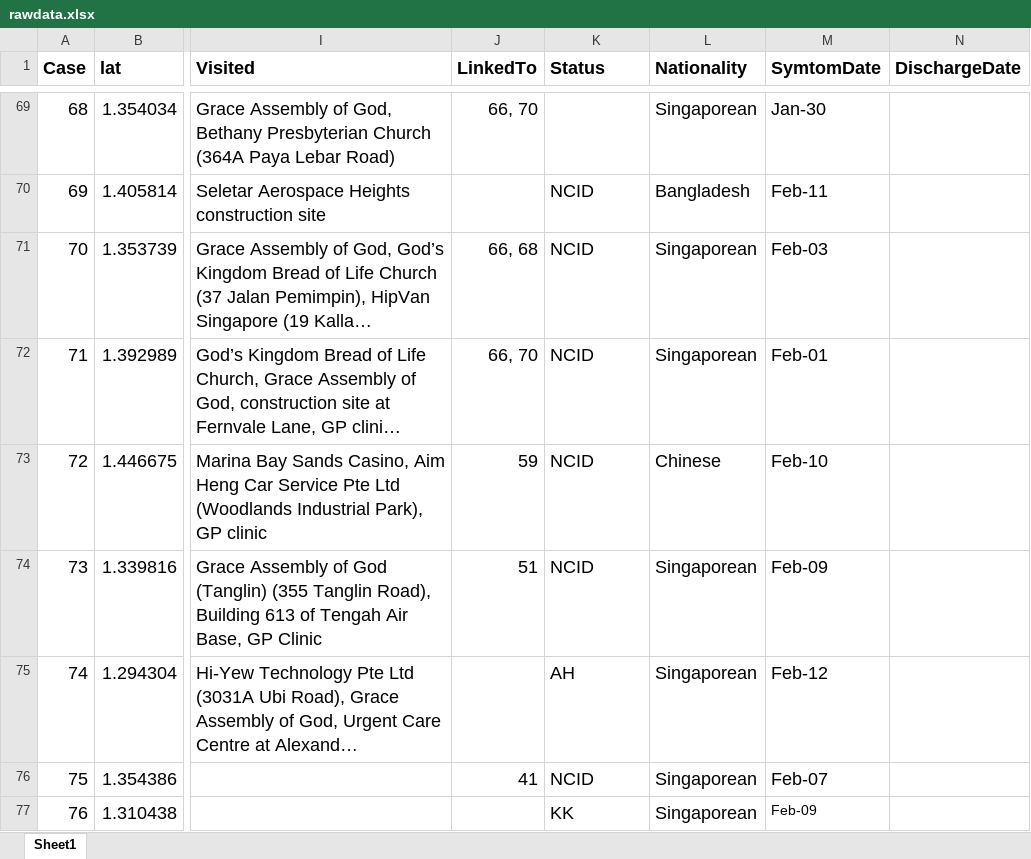
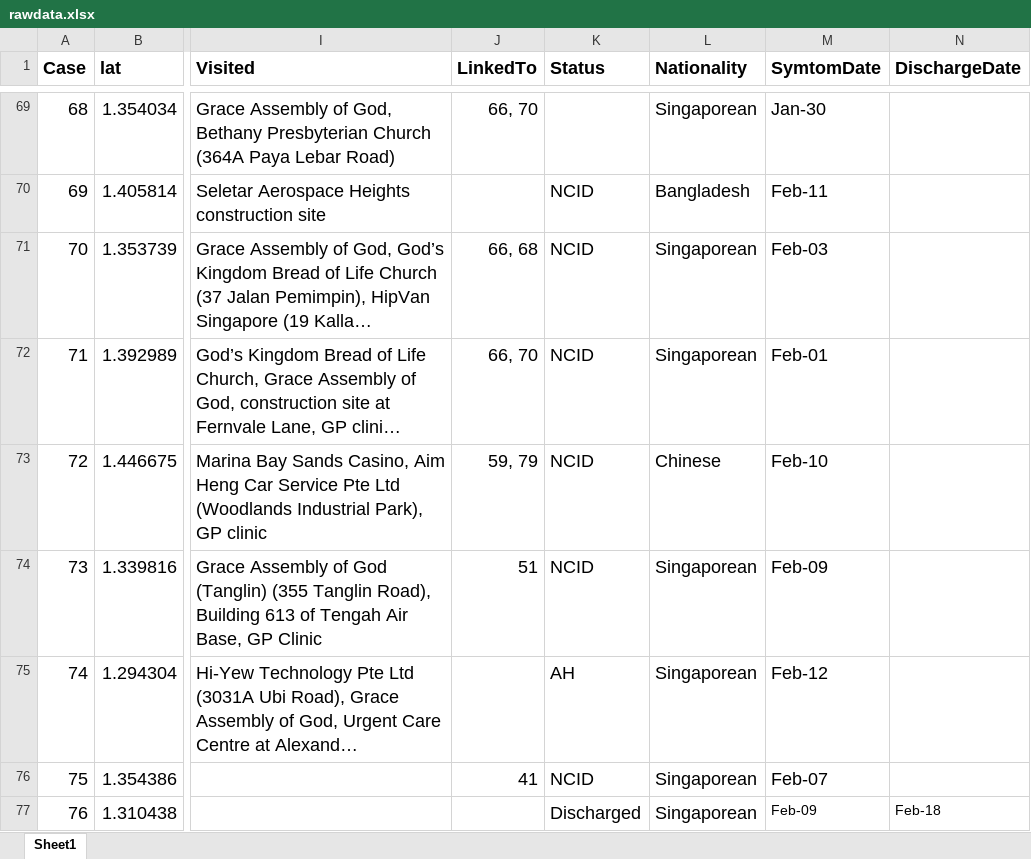
Before and after one commit to nlog2n/sgcorona, an Excel workbook: rawdata.xlsx, sheet Sheet1, drawn as a sheet; only a part is shown, gaps mark what is left out; long unchanged cells end in …; values as stored, in another font and other column widths than the file's, no borders; the diff covers the shown part only; the diff names each change by its address in the sheet, - before the commit and + after, or states it on an @@ line.

Commit message:
update on Feb-18 data

```diff
--- a/rawdata.xlsx (sheet Sheet1)
+++ b/rawdata.xlsx (sheet Sheet1)
-J73 (LinkedTo): 59
+J73 (LinkedTo): 59, 79
-K77 (Status): KK
+K77 (Status): Discharged
-N77 (DischargeDate): (empty)
+N77 (DischargeDate): Feb-18
```
Also changed, not shown: 4 added rows and 14 edited cells elsewhere in this sheet, 1 other file.
